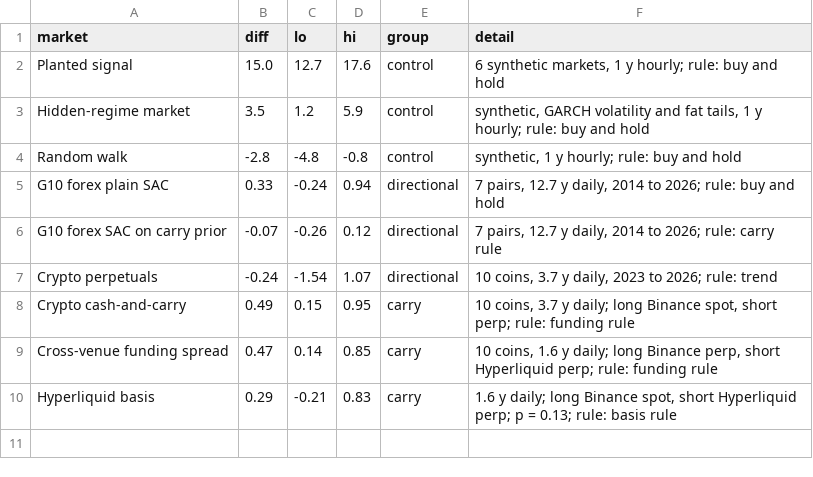
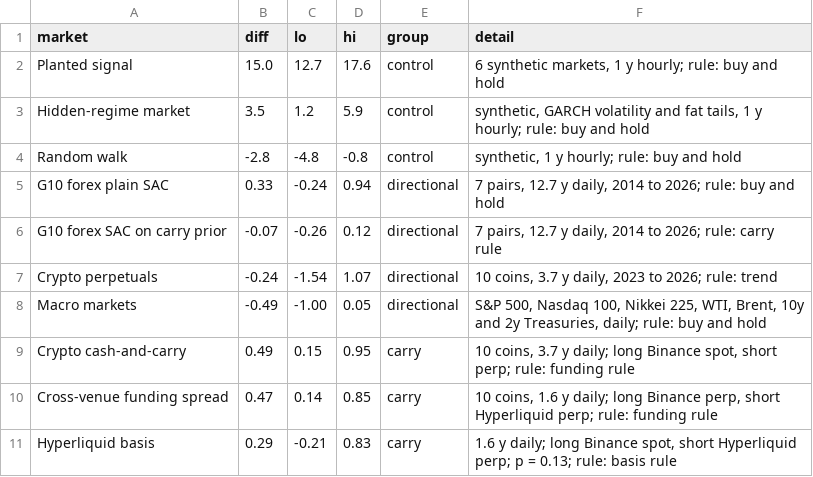
Before and after one commit to landtml/SAC, a CSV file: docs/results/data/sac_vs_rule.csv, drawn as a sheet.

Commit message:
Add macro to the results figure and scope its title to real markets

```diff
--- a/docs/results/data/sac_vs_rule.csv
+++ b/docs/results/data/sac_vs_rule.csv
@@ -7,2 +7,3 @@ G10 forex SAC on carry prior,-0.07,-0.26,0.12,directional,"7 pairs, 12.7 y daily
 Crypto perpetuals,-0.24,-1.54,1.07,directional,"10 coins, 3.7 y daily, 2023 to 2026; rule: trend"
+Macro markets,-0.49,-1.00,0.05,directional,"S&P 500, Nasdaq 100, Nikkei 225, WTI, Brent, 10y and 2y Treasuries, daily; rule: buy and hold"
 Crypto cash-and-carry,0.49,0.15,0.95,carry,"10 coins, 3.7 y daily; long Binance spot, short perp; rule: funding rule"
```
Also changed, not shown: 4 other files.
